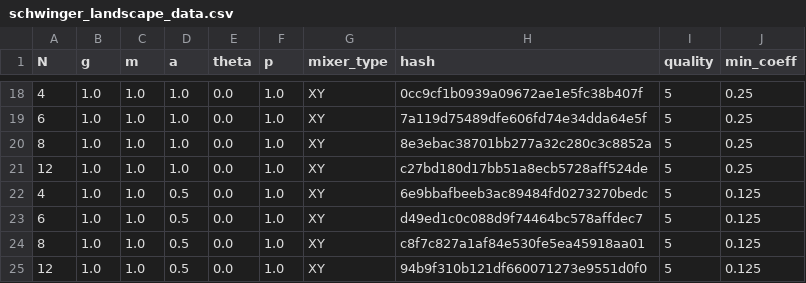
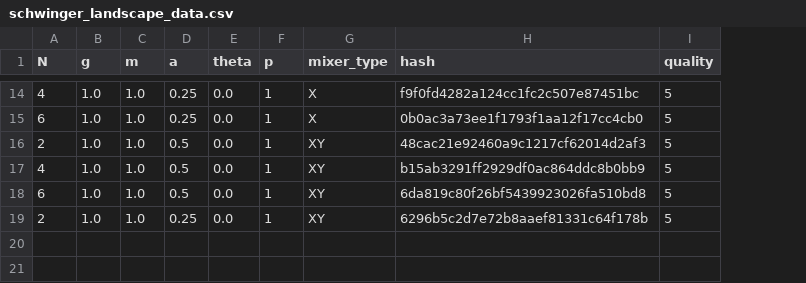
Before and after one commit to CardiacMangoes/VQE, a CSV file: SU22_VQE/schwinger_landscape_data/schwinger_landscape_data.csv, drawn as a sheet; only a part is shown, gaps mark what is left out; removed rows and columns are numbered as before the commit, all else as after; the diff covers the shown part only; the diff names each change by its address in the sheet, - before the commit and + after, or states it on an @@ line.

```diff
--- a/SU22_VQE/schwinger_landscape_data/schwinger_landscape_data.csv
+++ b/SU22_VQE/schwinger_landscape_data/schwinger_landscape_data.csv
-column J (min_coeff), rows 18-20: all 0.25; rows 22-24: all 0.125
-D14:D15 (a): 1.0
+D14:D15 (a): 0.25
-F14:F16 (p): 1.0
+F14:F16 (p): 1
-G14:G15 (mixer_type): XY
+G14:G15 (mixer_type): X
-H14 (hash): 0cc9cf1b0939a09672ae1e5fc38b407f
+H14 (hash): f9f0fd4282a124cc1fc2c507e87451bc
-H15 (hash): 7a119d75489dfe606fd74e34dda64e5f
+H15 (hash): 0b0ac3a73ee1f1793f1aa12f17cc4cb0
-A16 (N): 8
+A16 (N): 2
-D16 (a): 1.0
+D16 (a): 0.5
-H16 (hash): 8e3ebac38701bb277a32c280c3c8852a
+H16 (hash): 48cac21e92460a9c1217cf62014d2af3
-row 21: 12 | 1.0 | 1.0 | 1.0 | 0.0 | 1.0 | XY | c27bd180d17bb51a8ecb5728aff524de | 5 | 0.25
-F17:F19 (p): 1.0
+F17:F19 (p): 1
-H17 (hash): 6e9bbafbeeb3ac89484fd0273270bedc
+H17 (hash): b15ab3291ff2929df0ac864ddc8b0bb9
-H18 (hash): d49ed1c0c088d9f74464bc578affdec7
+H18 (hash): 6da819c80f26bf5439923026fa510bd8
-A19 (N): 8
+A19 (N): 2
-D19 (a): 0.5
+D19 (a): 0.25
-H19 (hash): c8f7c827a1af84e530fe5ea45918aa01
+H19 (hash): 6296b5c2d7e72b8aaef81331c64f178b
-row 25: 12 | 1.0 | 1.0 | 0.5 | 0.0 | 1.0 | XY | 94b9f310b121df660071273e9551d0f0 | 5 | 0.125
```
Also changed, not shown: 4 removed rows and 37 edited cells elsewhere in this file, 44 other files.
